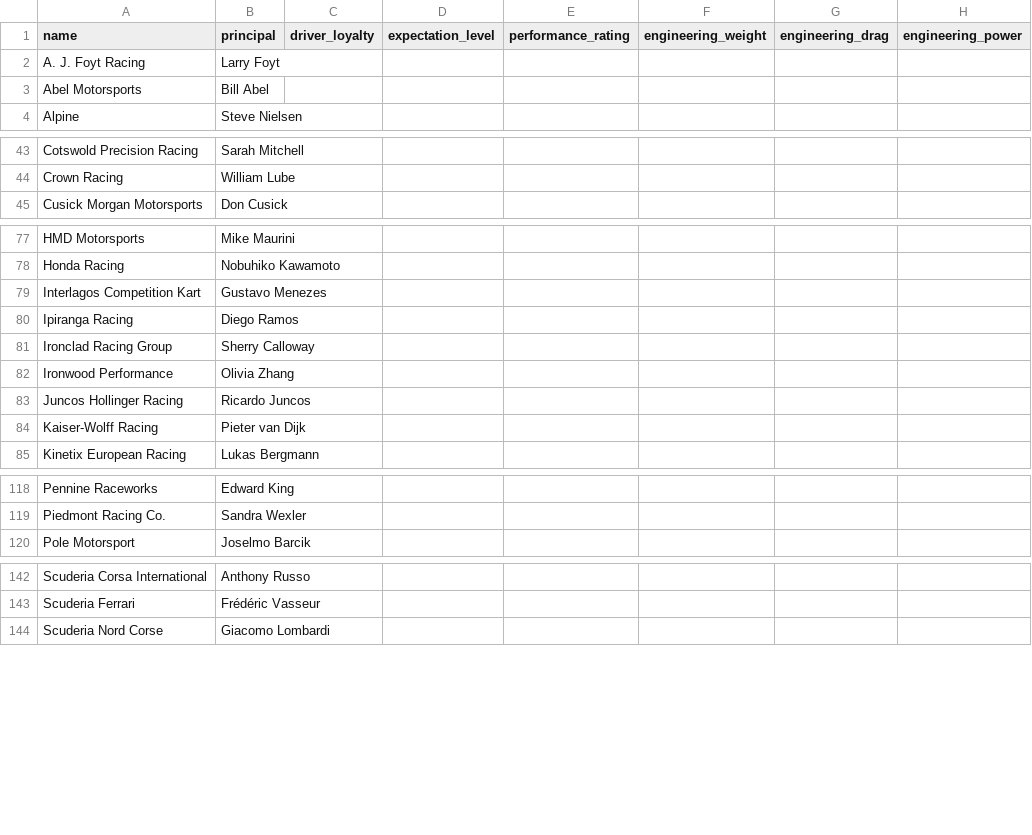
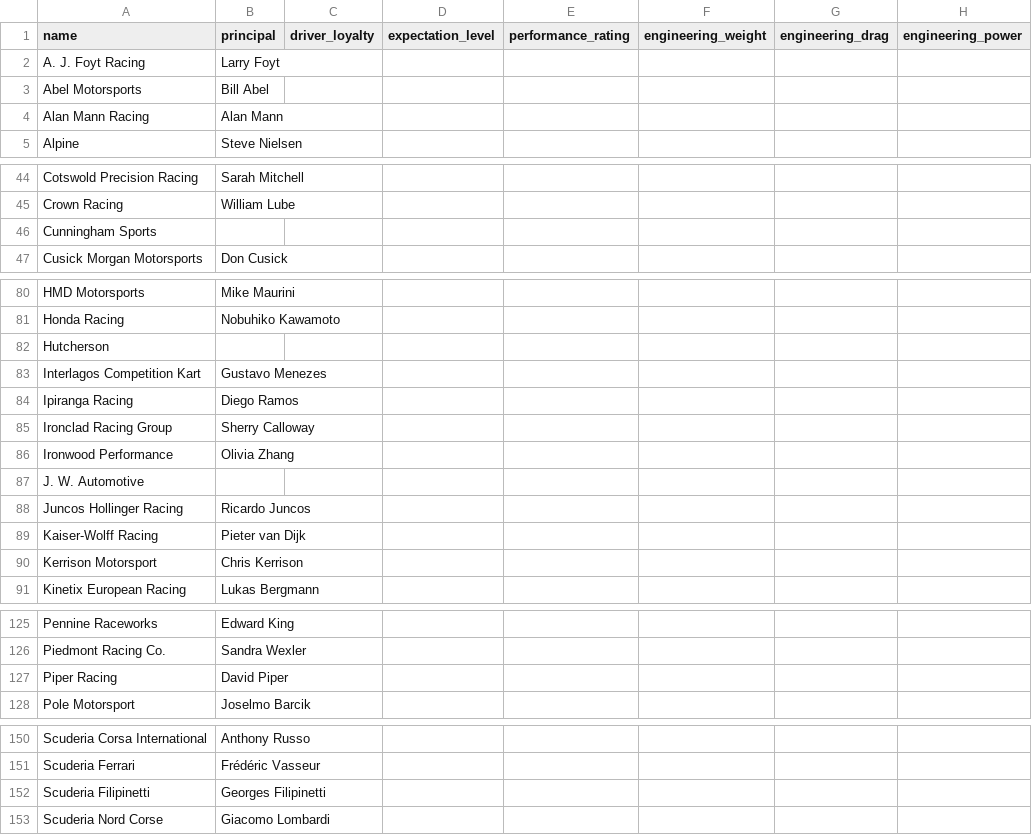
Before and after one commit to vdubuisson/race-pace-championships-management, a CSV file: docs/resources/blitzer-modded/teams.csv, drawn as a sheet; only a part is shown, gaps mark what is left out; the diff covers the shown part only.

```diff
--- a/docs/resources/blitzer-modded/teams.csv
+++ b/docs/resources/blitzer-modded/teams.csv
@@ -3,2 +3,3 @@ A. J. Foyt Racing,Larry Foyt,,,,,,
 Abel Motorsports,Bill Abel,,,,,,
+Alan Mann Racing,Alan Mann,,,,,,
 Alpine,Steve Nielsen,,,,,,
@@ -44,2 +45,3 @@ Cotswold Precision Racing,Sarah Mitchell,,,,,,
 Crown Racing,William Lube,,,,,,
+Cunningham Sports,,,,,,,
 Cusick Morgan Motorsports,Don Cusick,,,,,,
@@ -78,2 +81,3 @@ HMD Motorsports,Mike Maurini,,,,,,
 Honda Racing,Nobuhiko Kawamoto,,,,,,
+Hutcherson,,,,,,,
 Interlagos Competition Kart,Gustavo Menezes,,,,,,
@@ -82,4 +86,6 @@ Ironclad Racing Group,Sherry Calloway,,,,,,
 Ironwood Performance,Olivia Zhang,,,,,,
+J. W. Automotive,,,,,,,
 Juncos Hollinger Racing,Ricardo Juncos,,,,,,
 Kaiser-Wolff Racing,Pieter van Dijk,,,,,,
+Kerrison Motorsport,Chris Kerrison,,,,,,
 Kinetix European Racing,Lukas Bergmann,,,,,,
@@ -119,2 +126,3 @@ Pennine Raceworks,Edward King,,,,,,
 Piedmont Racing Co.,Sandra Wexler,,,,,,
+Piper Racing,David Piper,,,,,,
 Pole Motorsport,Joselmo Barcik,,,,,,
@@ -143,2 +151,3 @@ Scuderia Corsa International,Anthony Russo,,,,,,
 Scuderia Ferrari,Frédéric Vasseur,,,,,,
+Scuderia Filipinetti,Georges Filipinetti,,,,,,
 Scuderia Nord Corse,Giacomo Lombardi,,,,,,
```
Also changed, not shown: 4 added rows elsewhere in this file, docs/resources/blitzer-modded/championships.csv, docs/resources/blitzer-no-mods/championships.csv, 6 other files.
